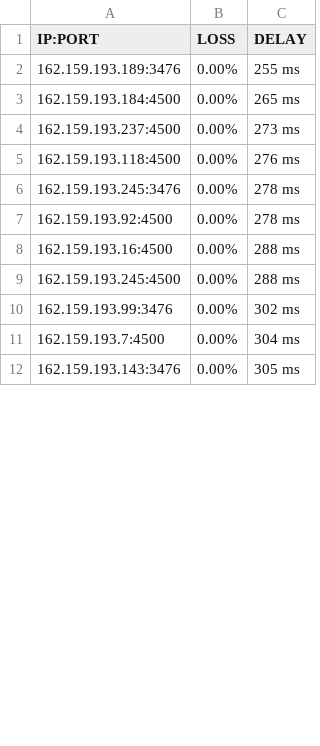
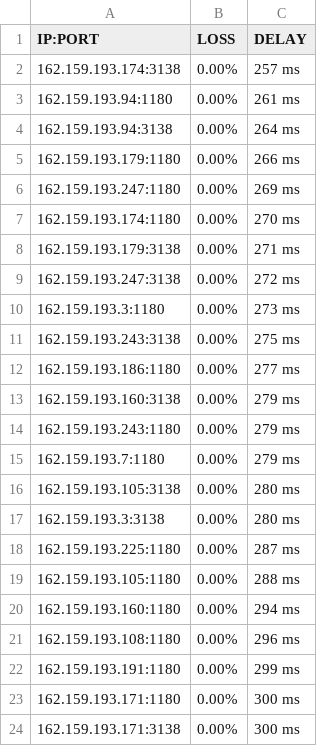
Before and after one commit to blesdmm/WARP2sub, a CSV file: WARP_193_RESULT.csv, drawn as a sheet; only a part is shown; the diff covers the shown part only.

```diff
--- a/WARP_193_RESULT.csv
+++ b/WARP_193_RESULT.csv
@@ -1,12 +1,24 @@
 IP:PORT, LOSS, DELAY
-162.159.193.189:3476,0.00%,255 ms
-162.159.193.184:4500,0.00%,265 ms
-162.159.193.237:4500,0.00%,273 ms
-162.159.193.118:4500,0.00%,276 ms
-162.159.193.245:3476,0.00%,278 ms
-162.159.193.92:4500,0.00%,278 ms
-162.159.193.16:4500,0.00%,288 ms
-162.159.193.245:4500,0.00%,288 ms
-162.159.193.99:3476,0.00%,302 ms
-162.159.193.7:4500,0.00%,304 ms
-162.159.193.143:3476,0.00%,305 ms
+162.159.193.174:3138,0.00%,257 ms
+162.159.193.94:1180,0.00%,261 ms
+162.159.193.94:3138,0.00%,264 ms
+162.159.193.179:1180,0.00%,266 ms
+162.159.193.247:1180,0.00%,269 ms
+162.159.193.174:1180,0.00%,270 ms
+162.159.193.179:3138,0.00%,271 ms
+162.159.193.247:3138,0.00%,272 ms
+162.159.193.3:1180,0.00%,273 ms
+162.159.193.243:3138,0.00%,275 ms
+162.159.193.186:1180,0.00%,277 ms
+162.159.193.160:3138,0.00%,279 ms
+162.159.193.243:1180,0.00%,279 ms
+162.159.193.7:1180,0.00%,279 ms
+162.159.193.105:3138,0.00%,280 ms
+162.159.193.3:3138,0.00%,280 ms
+162.159.193.225:1180,0.00%,287 ms
+162.159.193.105:1180,0.00%,288 ms
+162.159.193.160:1180,0.00%,294 ms
+162.159.193.108:1180,0.00%,296 ms
+162.159.193.191:1180,0.00%,299 ms
+162.159.193.171:1180,0.00%,300 ms
+162.159.193.171:3138,0.00%,300 ms
```
Also changed, not shown: 11 removed rows and 11 edited cells elsewhere in this file, WARP_BEST_RESULT.csv, WARP_DIFF_RESULT.csv, 3 other files.
